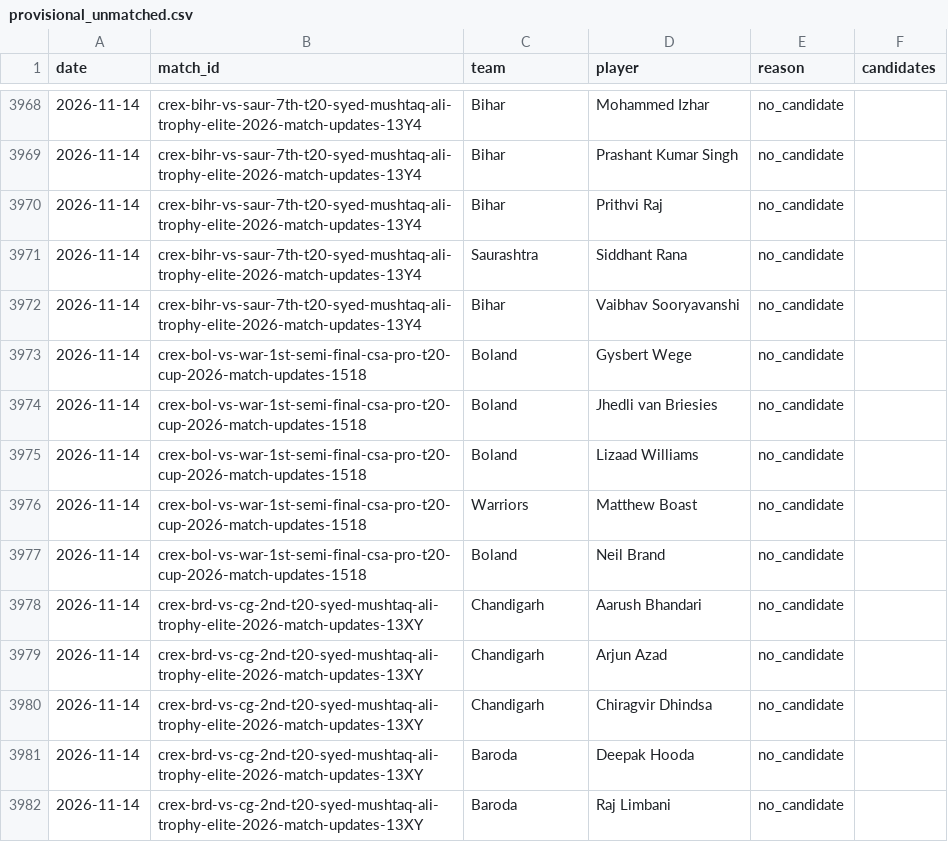
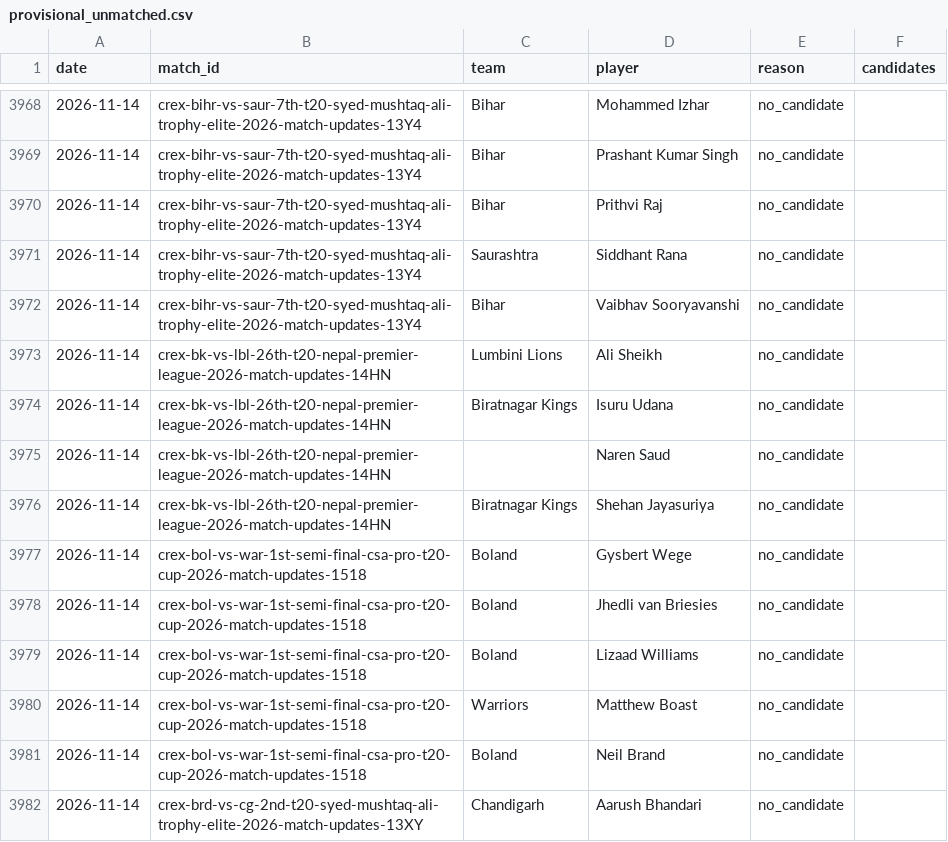
Before and after one commit to dheerajgoel17/cricket-data, a CSV file: data/provisional_unmatched.csv, drawn as a sheet; only a part is shown, gaps mark what is left out; the shorter side is filled out with more unchanged rows; the diff names each change by its address in the sheet, - before the commit and + after, or states it on an @@ line.

```diff
--- a/data/provisional_unmatched.csv
+++ b/data/provisional_unmatched.csv
+row 3973: 2026-11-14 | crex-bk-vs-lbl-26th-t20-nepal-premier-league-2026-match-updates-14HN | Lumbini Lions | Ali Sheikh | no_candidate
+row 3974: 2026-11-14 | crex-bk-vs-lbl-26th-t20-nepal-premier-league-2026-match-updates-14HN | Biratnagar Kings | Isuru Udana | no_candidate
+row 3975: 2026-11-14 | crex-bk-vs-lbl-26th-t20-nepal-premier-league-2026-match-updates-14HN |  | Naren Saud | no_candidate
+row 3976: 2026-11-14 | crex-bk-vs-lbl-26th-t20-nepal-premier-league-2026-match-updates-14HN | Biratnagar Kings | Shehan Jayasuriya | no_candidate
```
Also changed, not shown: 2 other files.
